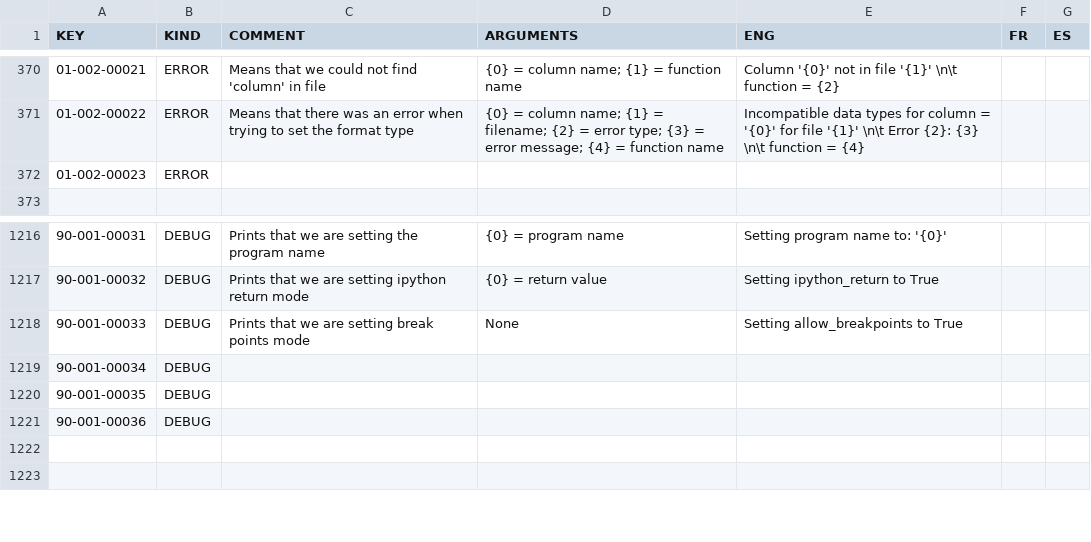
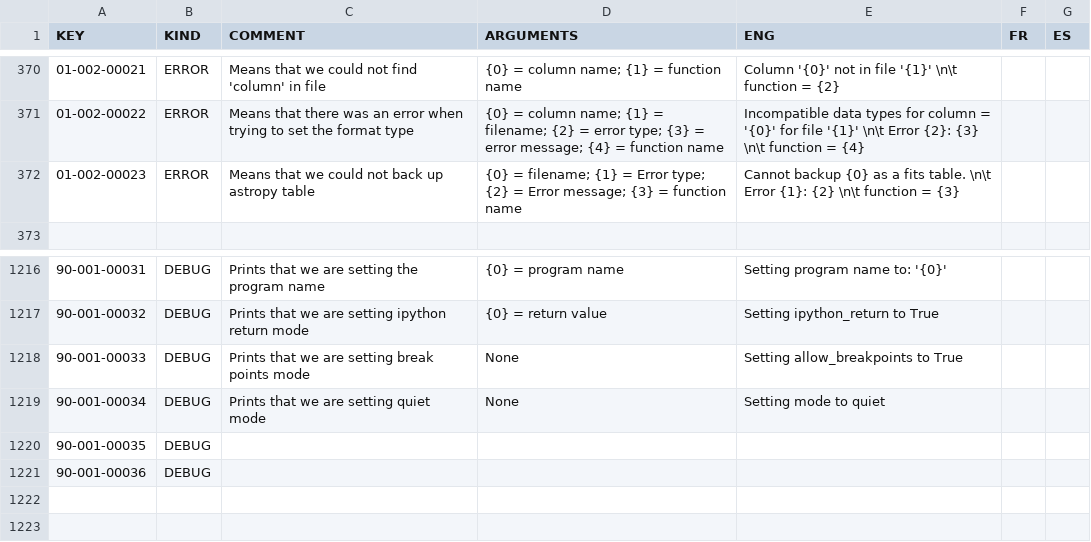
Before and after one commit to njcuk9999/apero-drs, a CSV file: apero/locale/databases/error.csv, drawn as a sheet; only a part is shown, gaps mark what is left out.

Commit message:
update language database

```diff
--- a/apero/locale/databases/error.csv
+++ b/apero/locale/databases/error.csv
@@ -371,3 +371,3 @@
 "01-002-00022","ERROR","Means that there was an error when trying to set the format type","{0} = column name; {1} = filename; {2} = error type; {3} = error message; {4} = function name","Incompatible data types for column = '{0}' for file '{1}' \n\t Error {2}: {3} \n\t function = {4}","",""
-"01-002-00023","ERROR","","","","",""
+"01-002-00023","ERROR","Means that we could not back up astropy table","{0} = filename; {1} = Error type; {2} = Error message; {3} = function name","Cannot backup {0} as a fits table. \n\t Error {1}: {2} \n\t function = {3}","",""
 "","","","","","",""
@@ -1218,3 +1218,3 @@
 "90-001-00033","DEBUG","Prints that we are setting break points mode","None","Setting allow_breakpoints to True","",""
-"90-001-00034","DEBUG","","","","",""
+"90-001-00034","DEBUG","Prints that we are setting quiet mode","None","Setting mode to quiet","",""
 "90-001-00035","DEBUG","","","","",""
```
Also changed, not shown: 2 other files.
